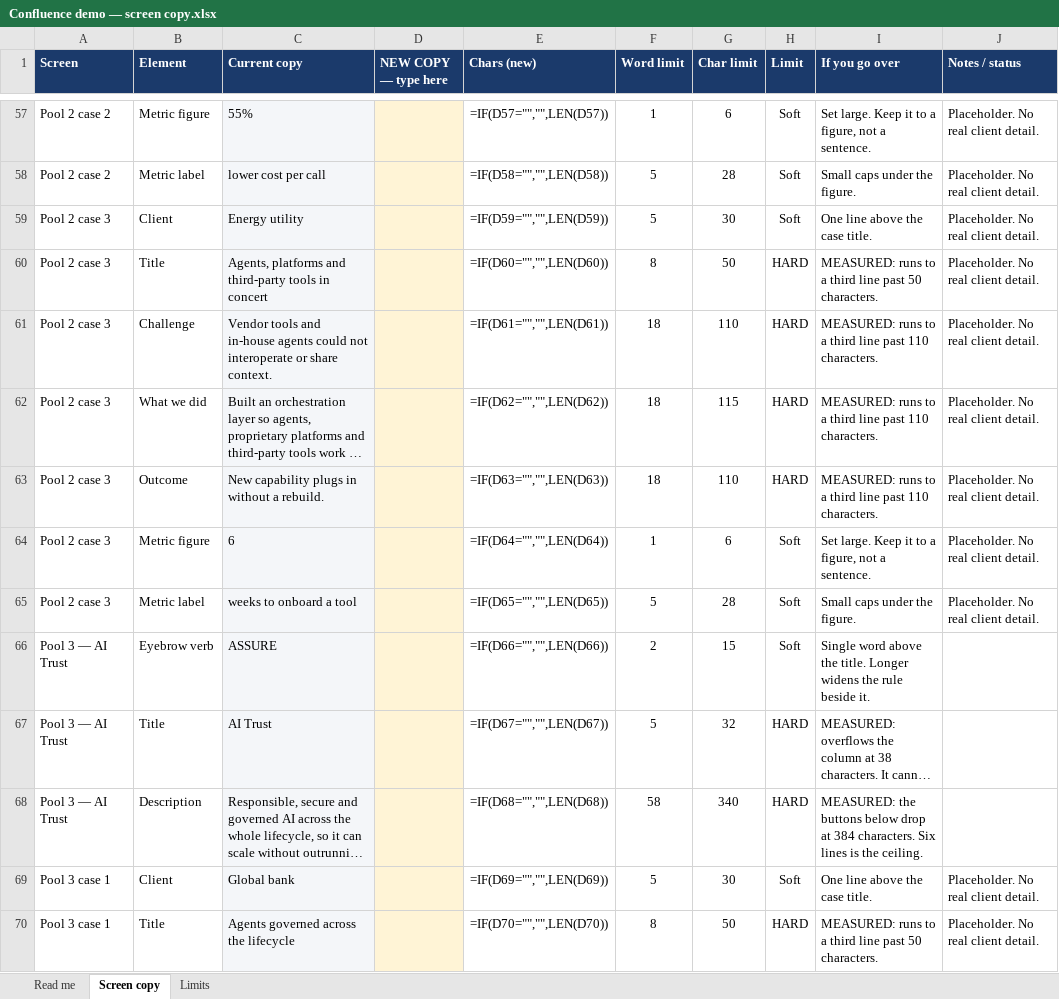
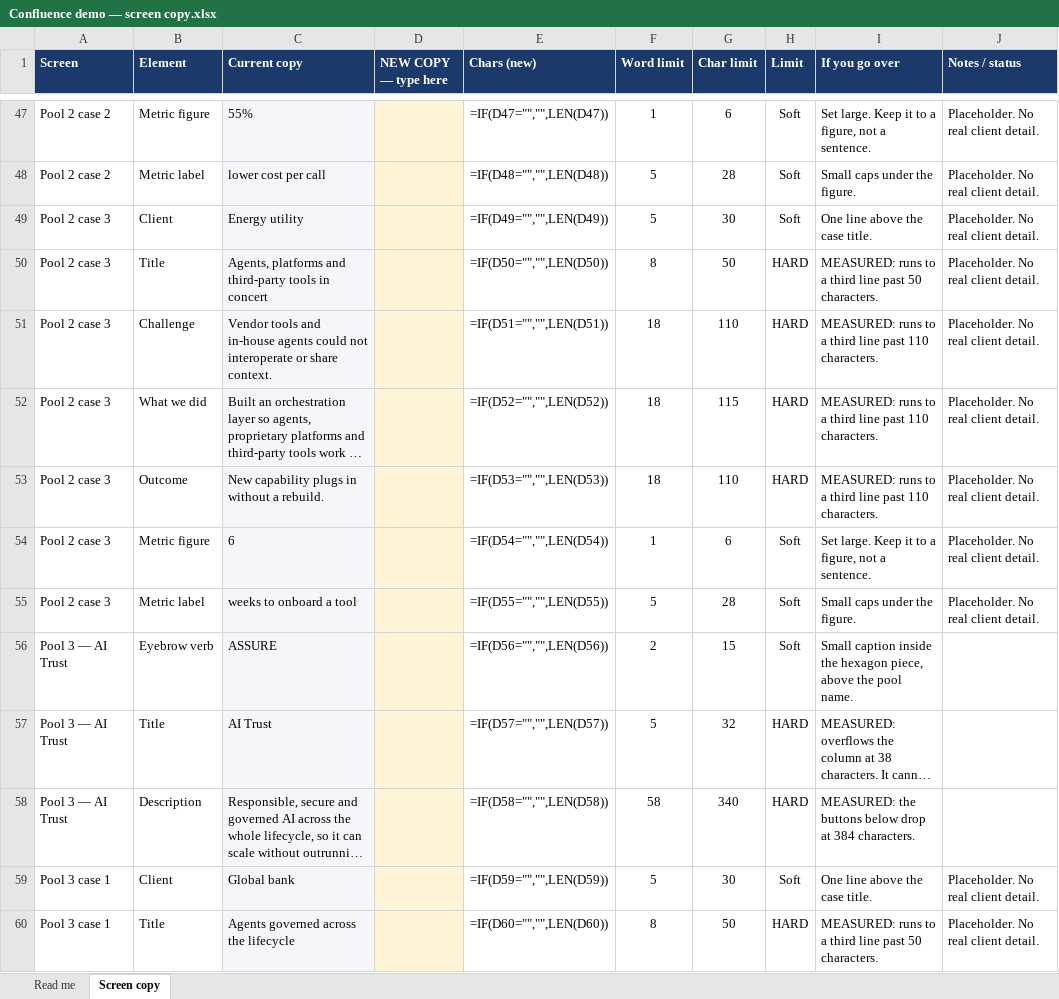
Before and after one commit to RonnieKurswell/Confluence-US-Demo, an Excel workbook: Confluence demo — screen copy.xlsx, sheet Screen copy, drawn as a sheet; only a part is shown, gaps mark what is left out; long unchanged cells end in …; values as stored, in another font and other column widths than the file's, no borders; formulas without a stored value are shown as written; conditional formats not drawn; addresses are those after the commit; the diff covers the shown part only; the diff names each change by its address in the sheet, - before the commit and + after, or states it on an @@ line.

```diff
--- a/Confluence demo — screen copy.xlsx (sheet Screen copy)
+++ b/Confluence demo — screen copy.xlsx (sheet Screen copy)
-sheet tab: Limits
-E47 (Chars (new)): =IF(D57="","",LEN(D57))
+E47 (Chars (new)): =IF(D47="","",LEN(D47))
-E48 (Chars (new)): =IF(D58="","",LEN(D58))
+E48 (Chars (new)): =IF(D48="","",LEN(D48))
-E49 (Chars (new)): =IF(D59="","",LEN(D59))
+E49 (Chars (new)): =IF(D49="","",LEN(D49))
-E50 (Chars (new)): =IF(D60="","",LEN(D60))
+E50 (Chars (new)): =IF(D50="","",LEN(D50))
-E51 (Chars (new)): =IF(D61="","",LEN(D61))
+E51 (Chars (new)): =IF(D51="","",LEN(D51))
-E52 (Chars (new)): =IF(D62="","",LEN(D62))
+E52 (Chars (new)): =IF(D52="","",LEN(D52))
-E53 (Chars (new)): =IF(D63="","",LEN(D63))
+E53 (Chars (new)): =IF(D53="","",LEN(D53))
-E54 (Chars (new)): =IF(D64="","",LEN(D64))
+E54 (Chars (new)): =IF(D54="","",LEN(D54))
-E55 (Chars (new)): =IF(D65="","",LEN(D65))
+E55 (Chars (new)): =IF(D55="","",LEN(D55))
-E56 (Chars (new)): =IF(D66="","",LEN(D66))
+E56 (Chars (new)): =IF(D56="","",LEN(D56))
-I56 (If you go over): Single word above the title. Longer widens the rule beside it.
+I56 (If you go over): Small caption inside the hexagon piece, above the pool name.
-E57 (Chars (new)): =IF(D67="","",LEN(D67))
+E57 (Chars (new)): =IF(D57="","",LEN(D57))
-E58 (Chars (new)): =IF(D68="","",LEN(D68))
+E58 (Chars (new)): =IF(D58="","",LEN(D58))
-I58 (If you go over): …384 characters. Six lines is the ceiling.
+I58 (If you go over): …384 characters.
-E59 (Chars (new)): =IF(D69="","",LEN(D69))
+E59 (Chars (new)): =IF(D59="","",LEN(D59))
-E60 (Chars (new)): =IF(D70="","",LEN(D70))
+E60 (Chars (new)): =IF(D60="","",LEN(D60))
```
Also changed, not shown: 10 removed rows and 151 edited cells elsewhere in this sheet, sheet Read me, 6 other files.
